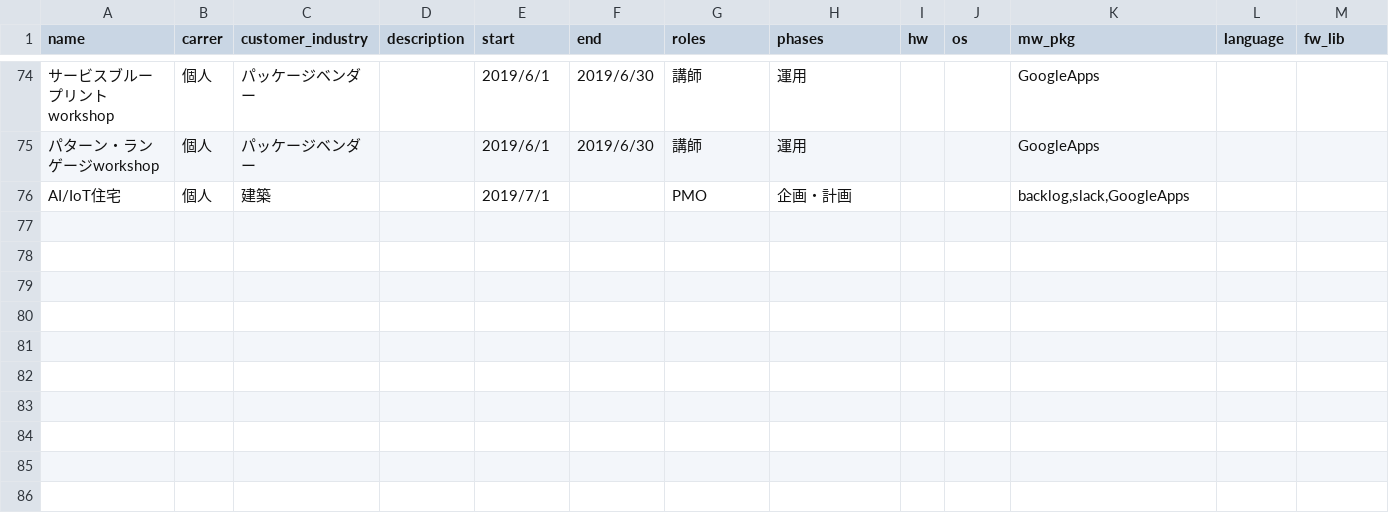
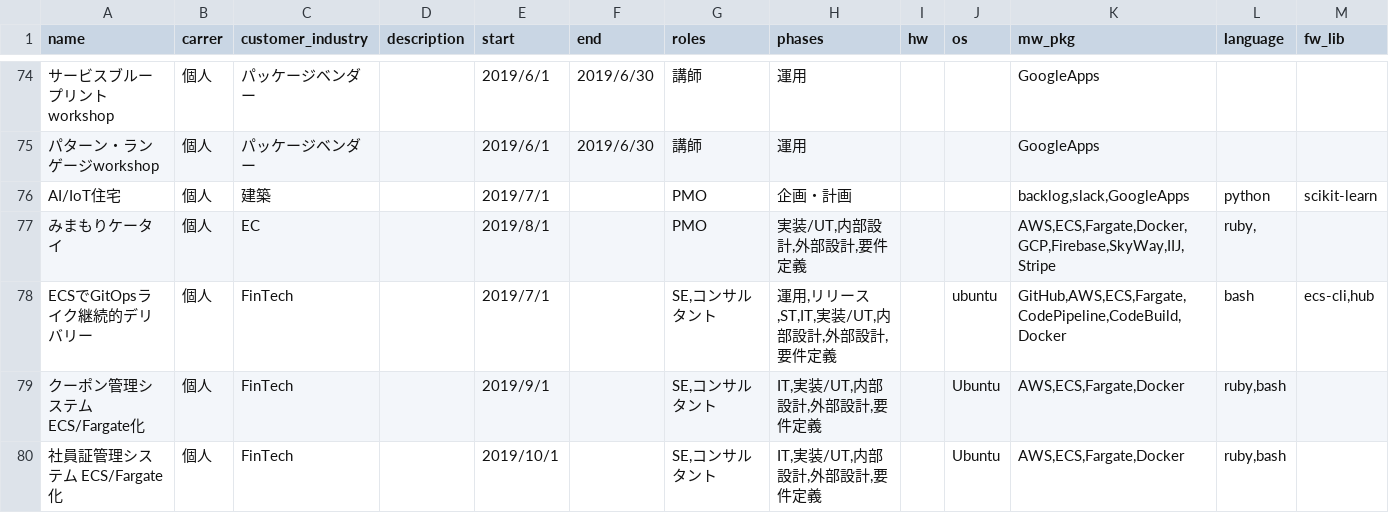
Before and after one commit to suwa-sh/profile, a CSV file: docs/data/projects.csv, drawn as a sheet; only a part is shown, gaps mark what is left out; the diff names each change by its address in the sheet, - before the commit and + after, or states it on an @@ line.

```diff
--- a/docs/data/projects.csv
+++ b/docs/data/projects.csv
-L76 (language): (empty)
+L76 (language): python
-M76 (fw_lib): (empty)
+M76 (fw_lib): scikit-learn
+row 77: みまもりケータイ | 個人 | EC |  | 2019/8/1 |  | PMO | 実装/UT,内部設計,外部設計,要件定義 |  |  | AWS,ECS,Fargate,Docker,GCP,Firebase,SkyWay,IIJ,Stripe | ruby,
+row 78: ECSでGitOpsライク継続的デリバリー | 個人 | FinTech |  | 2019/7/1 |  | SE,コンサルタント | 運用,リリース,ST,IT,実装/UT,内部設計,外部設計,要件定義 |  | ubuntu | GitHub,AWS,ECS,Fargate,CodePipeline,CodeBuild,Docker | bash | ecs-cli,hub
+row 79: クーポン管理システム ECS/Fargate化 | 個人 | FinTech |  | 2019/9/1 |  | SE,コンサルタント | IT,実装/UT,内部設計,外部設計,要件定義 |  | Ubuntu | AWS,ECS,Fargate,Docker | ruby,bash
+row 80: 社員証管理システム ECS/Fargate化 | 個人 | FinTech |  | 2019/10/1 |  | SE,コンサルタント | IT,実装/UT,内部設計,外部設計,要件定義 |  | Ubuntu | AWS,ECS,Fargate,Docker | ruby,bash
```
Also changed, not shown: docs/data/products.csv, 2 other files.
